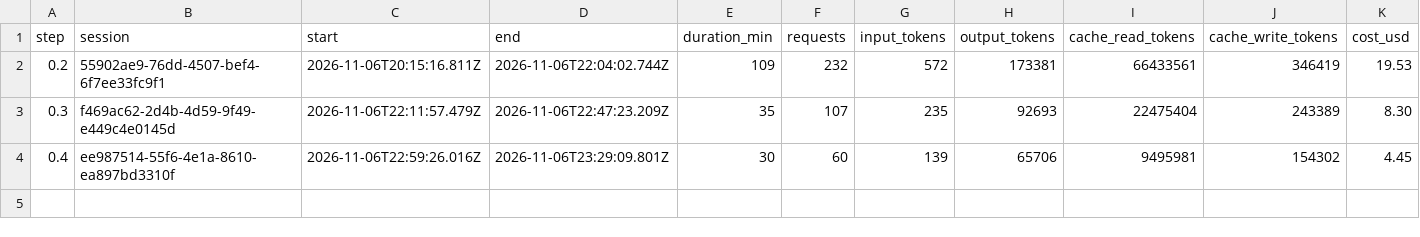
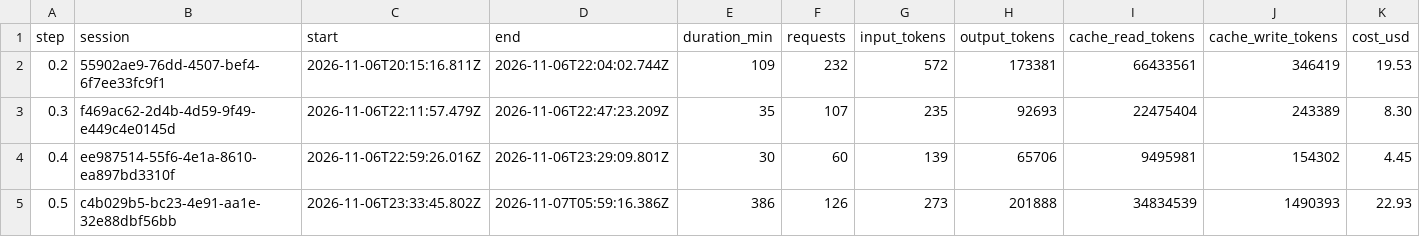
Before and after one commit to PeHachePe/tutoria, a CSV file: docs/bitacora/metricas.csv, drawn as a sheet; only a part is shown; rows hold the shown columns only; the diff names each change by its address in the sheet, - before the commit and + after, or states it on an @@ line.

```diff
--- a/docs/bitacora/metricas.csv
+++ b/docs/bitacora/metricas.csv
+row 5: 0.5 | c4b029b5-bc23-4e91-aa1e-32e88dbf56bb | 2026-11-06T23:33:45.802Z | 2026-11-07T05:59:16.386Z | 386 | 126 | 273 | 201888 | 34834539 | 1490393 | 22.93
```
Also changed, not shown: 4 other files.
